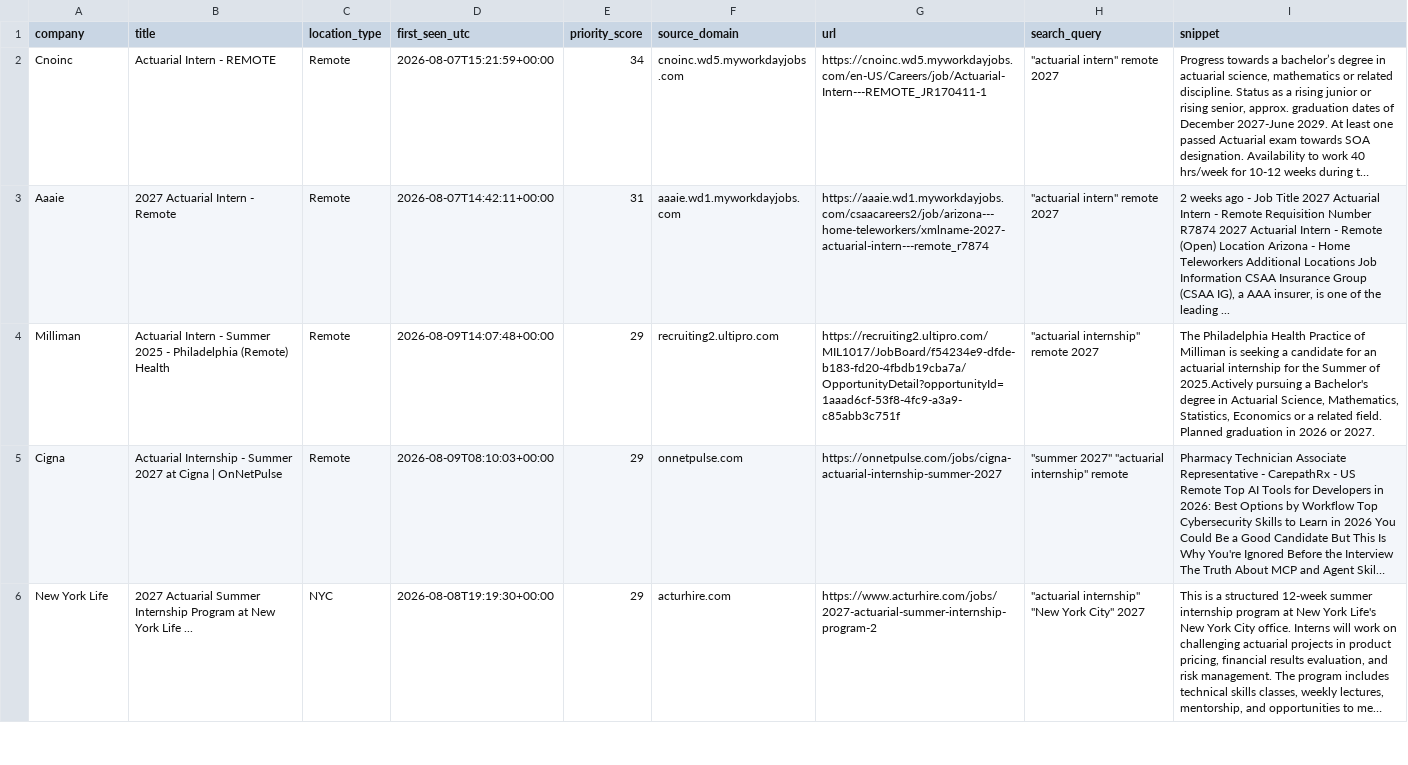
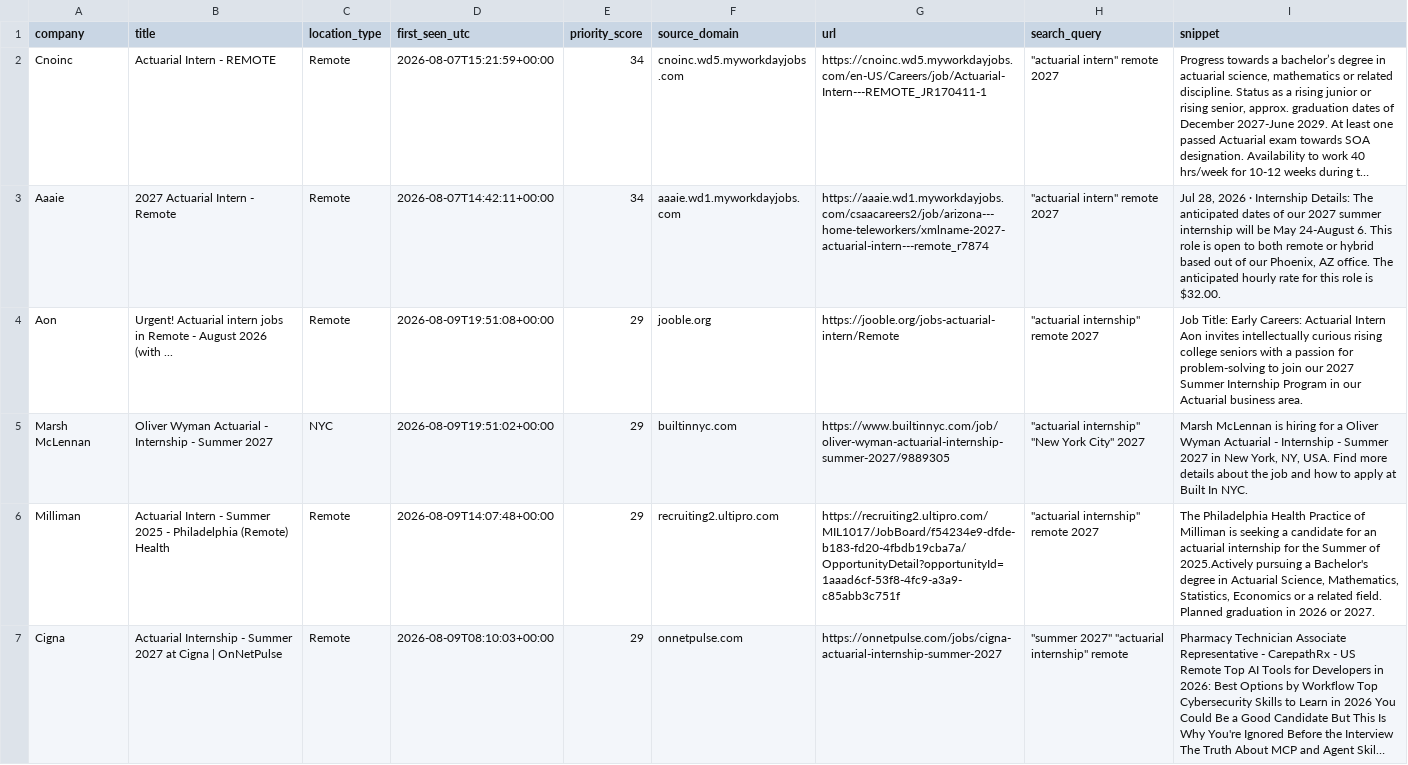
Before and after one commit to nycityeiles-creator/actuarial-internship-finder, a CSV file: jobs.csv, drawn as a sheet; only a part is shown; the shorter side is filled out with more unchanged rows; long unchanged cells end in …; the diff names each change by its address in the sheet, - before the commit and + after, or states it on an @@ line.

```diff
--- a/jobs.csv
+++ b/jobs.csv
-E3 (priority_score): 31
+E3 (priority_score): 34
-I3 (snippet): 2 weeks ago - Job Title 2027 Actuarial Intern - Remote Requisition Number R7874 2027 Actuarial Intern - Remote (Open) Location Arizona - Home Teleworkers Additional Locations Job Information CSAA Insurance Group (CSAA IG), a AAA insurer, is one of the leading ...
+I3 (snippet): Jul 28, 2026 · Internship Details: The anticipated dates of our 2027 summer internship will be May 24-August 6. This role is open to both remote or hybrid based out of our Phoenix, AZ office. The anticipated hourly rate for this role is $32.00.
+row 4: Aon | Urgent! Actuarial intern jobs in Remote - August 2026 (with ... | Remote | 2026-08-09T19:51:08+00:00 | 29 | jooble.org | https://jooble.org/jobs-actuarial-intern/Remote | "actuarial internship" remote 2027 | Job Title: Early Careers: Actuarial Intern Aon invites intellectually curious rising college seniors with a passion for problem-solving to join our 2027 Summer Internship Program in our Actuarial business area.
+row 5: Marsh McLennan | Oliver Wyman Actuarial - Internship - Summer 2027 | NYC | 2026-08-09T19:51:02+00:00 | 29 | builtinnyc.com | https://www.builtinnyc.com/job/oliver-wyman-actuarial-internship-summer-2027/9889305 | "actuarial internship" "New York City" 2027 | Marsh McLennan is hiring for a Oliver Wyman Actuarial - Internship - Summer 2027 in New York, NY, USA. Find more details about the job and how to apply at Built In NYC.
```
